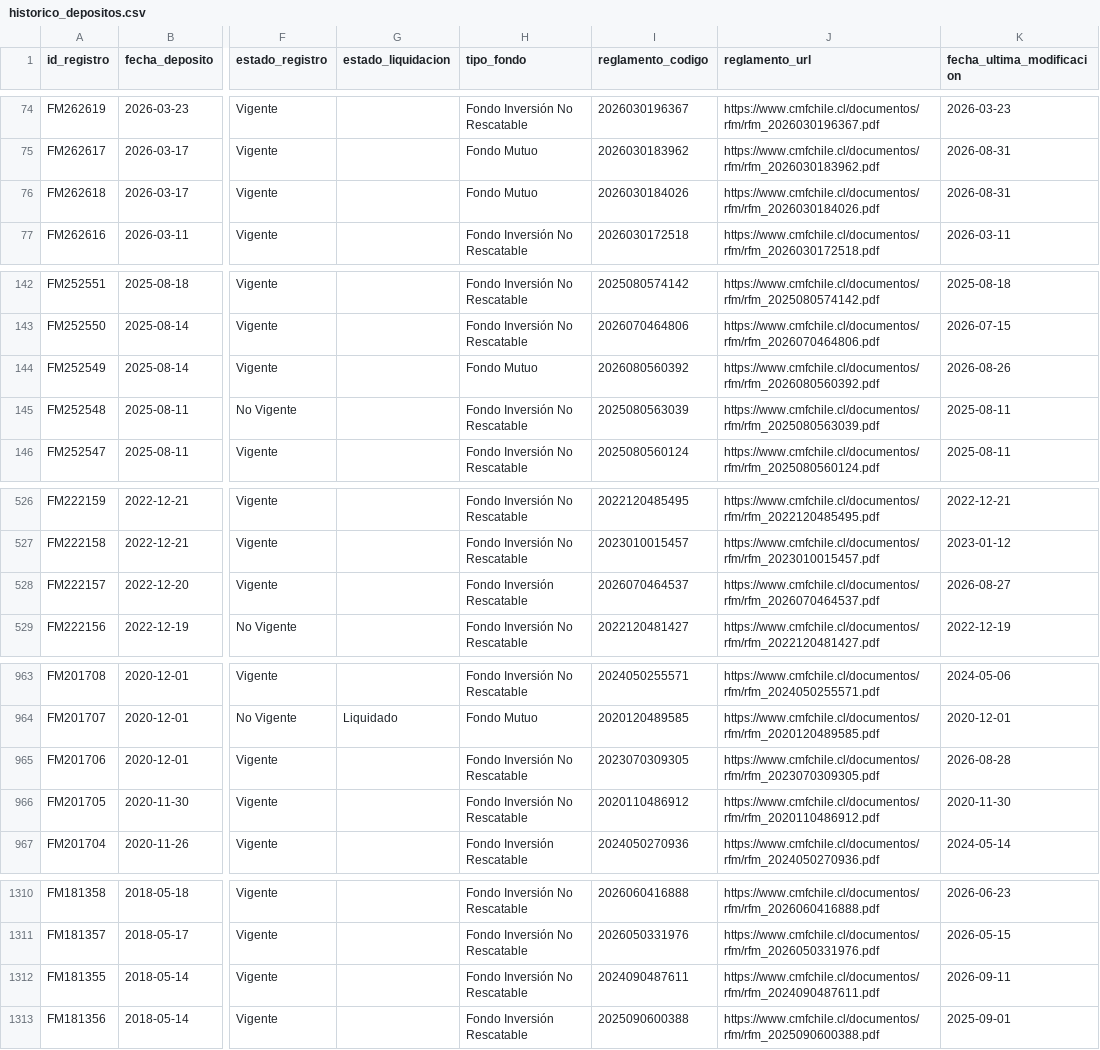
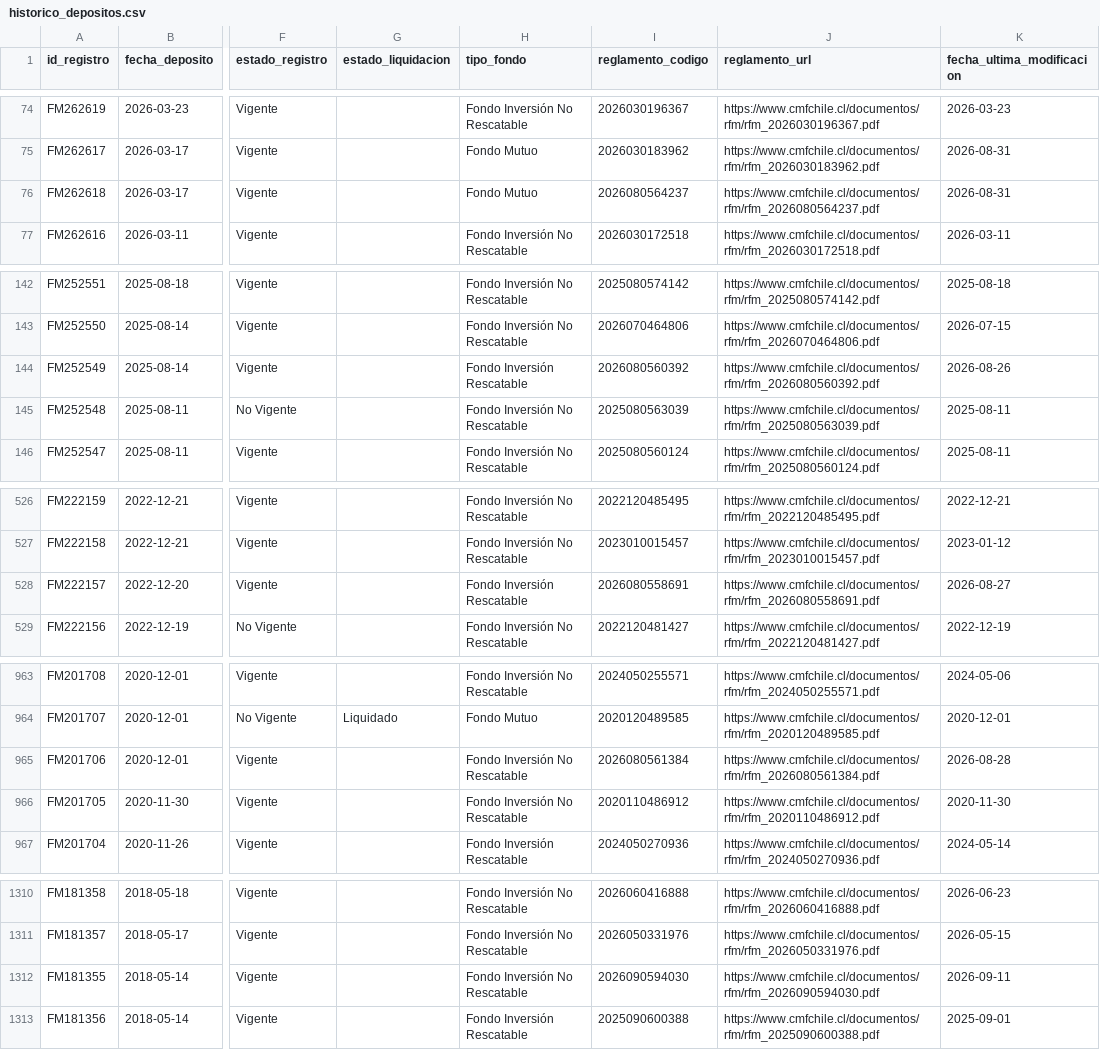
Before and after one commit to Cvmilo25/Deposito-de-fondos, a CSV file: data/historico_depositos.csv, drawn as a sheet; only a part is shown, gaps mark what is left out; the diff covers the shown part only; the diff names each change by its address in the sheet, - before the commit and + after, or states it on an @@ line.

```diff
--- a/data/historico_depositos.csv
+++ b/data/historico_depositos.csv
-I76 (reglamento_codigo): 2026030184026
+I76 (reglamento_codigo): 2026080564237
-J76 (reglamento_url): https://www.cmfchile.cl/documentos/rfm/rfm_2026030184026.pdf
+J76 (reglamento_url): https://www.cmfchile.cl/documentos/rfm/rfm_2026080564237.pdf
-H144 (tipo_fondo): Fondo Mutuo
+H144 (tipo_fondo): Fondo Inversión Rescatable
-I528 (reglamento_codigo): 2026070464537
+I528 (reglamento_codigo): 2026080558691
-J528 (reglamento_url): https://www.cmfchile.cl/documentos/rfm/rfm_2026070464537.pdf
+J528 (reglamento_url): https://www.cmfchile.cl/documentos/rfm/rfm_2026080558691.pdf
-I965 (reglamento_codigo): 2023070309305
+I965 (reglamento_codigo): 2026080561384
-J965 (reglamento_url): https://www.cmfchile.cl/documentos/rfm/rfm_2023070309305.pdf
+J965 (reglamento_url): https://www.cmfchile.cl/documentos/rfm/rfm_2026080561384.pdf
-I1312 (reglamento_codigo): 2024090487611
+I1312 (reglamento_codigo): 2026090594030
-J1312 (reglamento_url): https://www.cmfchile.cl/documentos/rfm/rfm_2024090487611.pdf
+J1312 (reglamento_url): https://www.cmfchile.cl/documentos/rfm/rfm_2026090594030.pdf
```
Also changed, not shown: 2 edited cells elsewhere in this file, docs/data/historico_depositos.csv, 2 other files.
